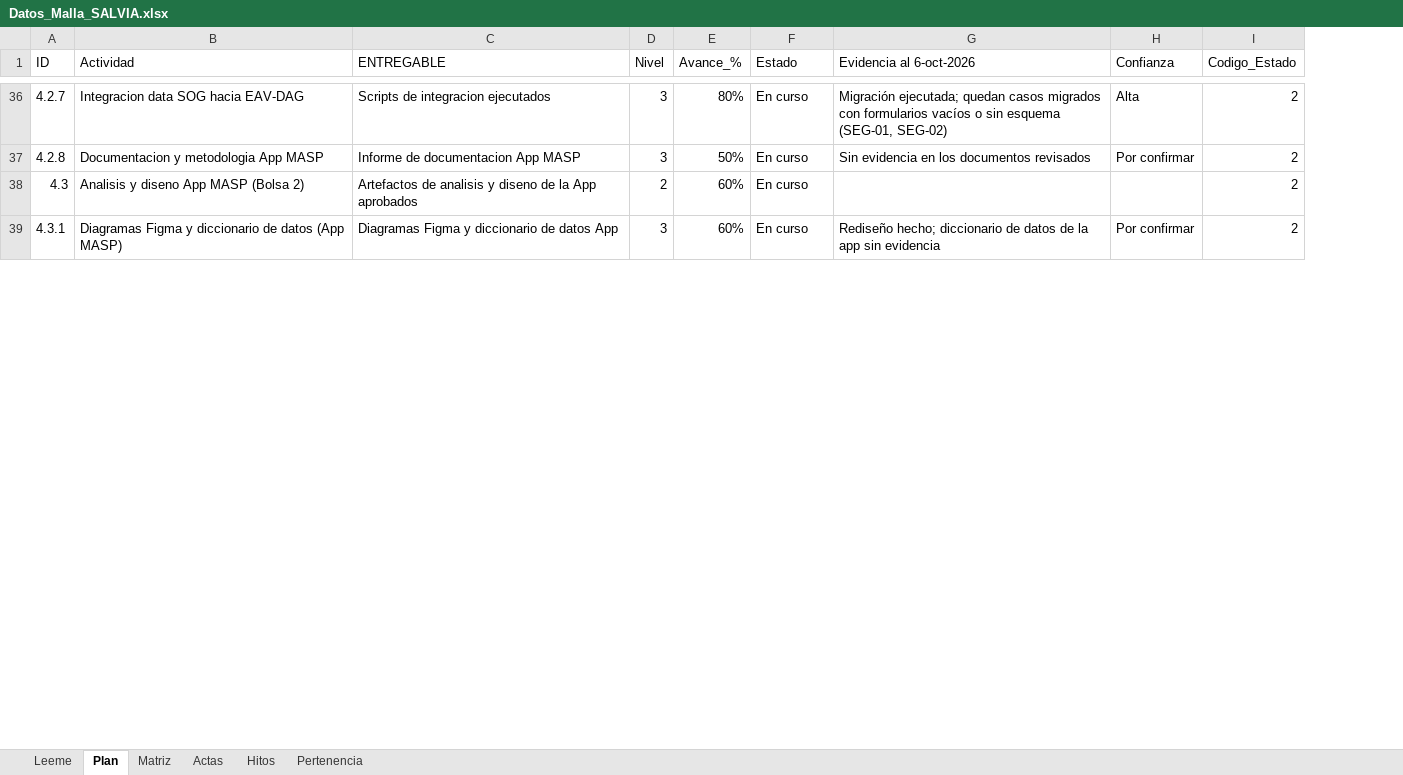
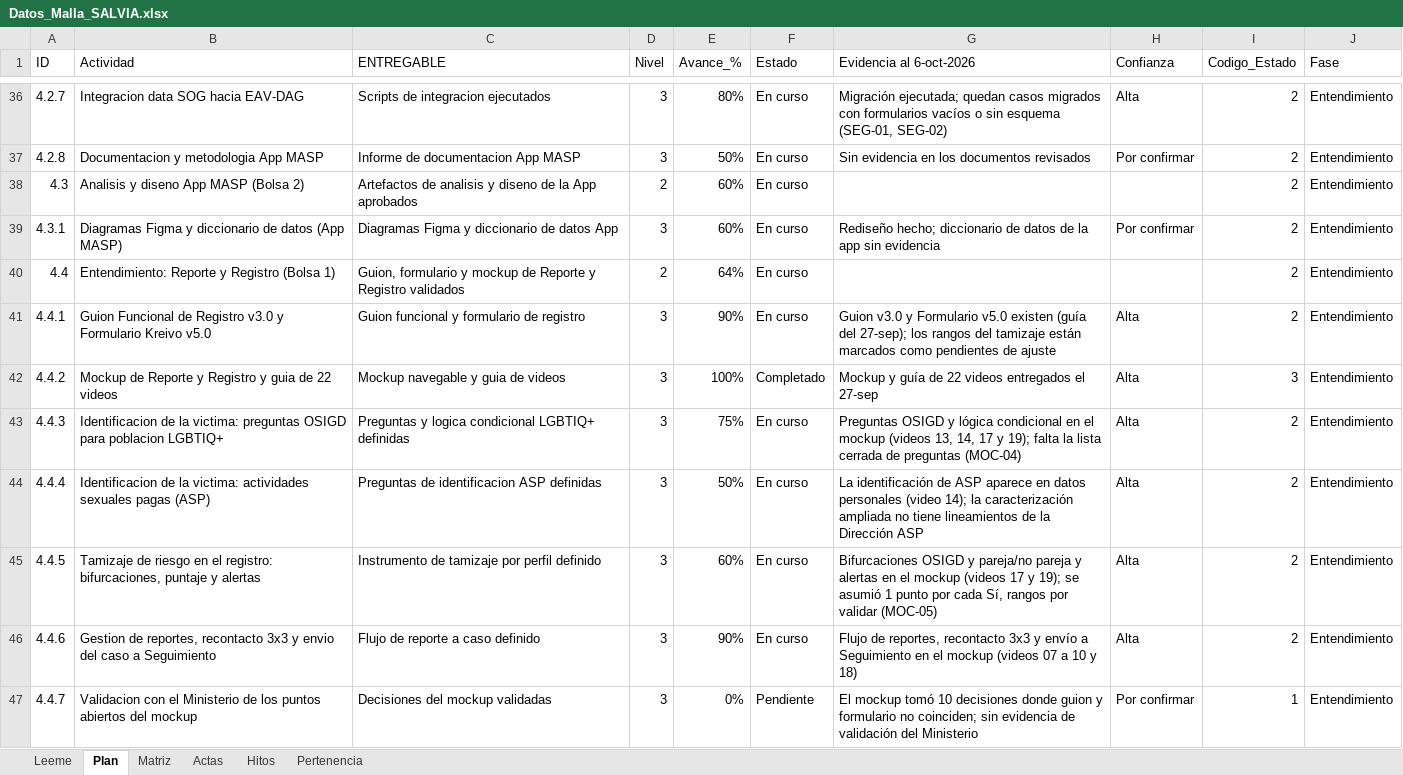
Before and after one commit to KreivoMockups/SalviaHitos_Gantt, an Excel workbook: Datos_Malla_SALVIA.xlsx, sheet Plan, drawn as a sheet; only a part is shown, gaps mark what is left out; values as stored, in another font and other column widths than the file's, no cell formats; charts and pictures and conditional formats not drawn; the diff covers the shown part only; the diff names each change by its address in the sheet, - before the commit and + after, or states it on an @@ line.

Commit message:
agrega Medidas de emergencia, reporte y registro

```diff
--- a/Datos_Malla_SALVIA.xlsx (sheet Plan)
+++ b/Datos_Malla_SALVIA.xlsx (sheet Plan)
+column J (Fase), rows 36-39: all Entendimiento
+row 40: 4.4 | Entendimiento: Reporte y Registro (Bolsa 1) | Guion, formulario y mockup de Reporte y Registro validados | 2 | 64% | En curso |  |  | 2 | Entendimiento
+row 41: 4.4.1 | Guion Funcional de Registro v3.0 y Formulario Kreivo v5.0 | Guion funcional y formulario de registro | 3 | 90% | En curso | Guion v3.0 y Formulario v5.0 existen (guía del 27-sep); los rangos del tamizaje están marcados como pendientes de ajuste | Alta | 2 | Entendimiento
+row 42: 4.4.2 | Mockup de Reporte y Registro y guia de 22 videos | Mockup navegable y guia de videos | 3 | 100% | Completado | Mockup y guía de 22 videos entregados el 27-sep | Alta | 3 | Entendimiento
+row 43: 4.4.3 | Identificacion de la victima: preguntas OSIGD para poblacion LGBTIQ+ | Preguntas y logica condicional LGBTIQ+ definidas | 3 | 75% | En curso | Preguntas OSIGD y lógica condicional en el mockup (videos 13, 14, 17 y 19); falta la lista cerrada de preguntas (MOC-04) | Alta | 2 | Entendimiento
+row 44: 4.4.4 | Identificacion de la victima: actividades sexuales pagas (ASP) | Preguntas de identificacion ASP definidas | 3 | 50% | En curso | La identificación de ASP aparece en datos personales (video 14); la caracterización ampliada no tiene lineamientos de la Dirección ASP | Alta | 2 | Entendimiento
+row 45: 4.4.5 | Tamizaje de riesgo en el registro: bifurcaciones, puntaje y alertas | Instrumento de tamizaje por perfil definido | 3 | 60% | En curso | Bifurcaciones OSIGD y pareja/no pareja y alertas en el mockup (videos 17 y 19); se asumió 1 punto por cada Sí, rangos por validar (MOC-05) | Alta | 2 | Entendimiento
+row 46: 4.4.6 | Gestion de reportes, recontacto 3x3 y envio del caso a Seguimiento | Flujo de reporte a caso definido | 3 | 90% | En curso | Flujo de reportes, recontacto 3x3 y envío a Seguimiento en el mockup (videos 07 a 10 y 18) | Alta | 2 | Entendimiento
+row 47: 4.4.7 | Validacion con el Ministerio de los puntos abiertos del mockup | Decisiones del mockup validadas | 3 | 0% | Pendiente | El mockup tomó 10 decisiones donde guion y formulario no coinciden; sin evidencia de validación del Ministerio | Por confirmar | 1 | Entendimiento
```
Also changed, not shown: 11 added rows and 5 edited cells elsewhere in this sheet, sheet Pertenencia, sheet Matriz, sheet Hitos, sheet Actas, sheet Leeme, cell formats, formulas that keep their value, 3 other files.
